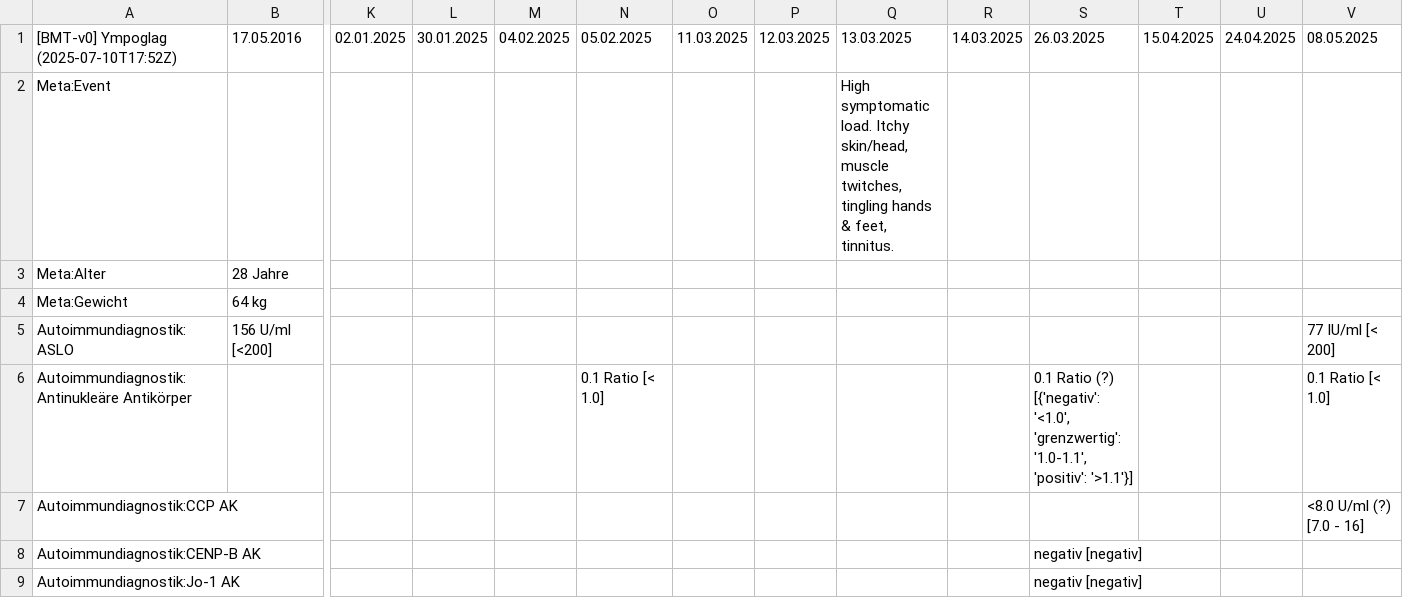
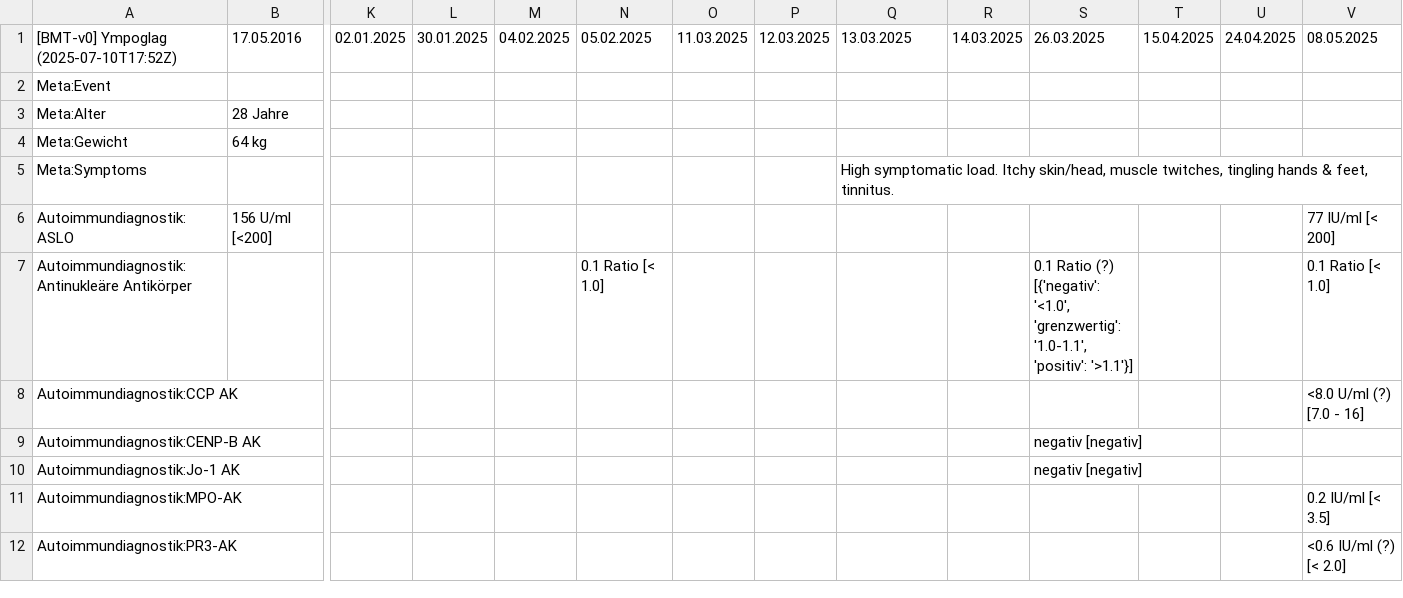
Before and after one commit to ympoglag/biomarkers, a TSV file: biomarkers.tsv, drawn as a sheet; only a part is shown, gaps mark what is left out; the shorter side is filled out with more unchanged rows; rows hold the shown columns only; the diff names each change by its address in the sheet, - before the commit and + after, or states it on an @@ line.

```diff
--- a/biomarkers.tsv
+++ b/biomarkers.tsv
-Q2 (13.03.2025): High symptomatic load. Itchy skin/head, muscle twitches, tingling hands & feet, tinnitus.
+Q2 (13.03.2025): (empty)
+row 5: Meta:Symptoms |  |  |  |  |  |  |  | High symptomatic load. Itchy skin/head, muscle twitches, tingling hands & feet, tinnitus.
```
Also changed, not shown: 2 other files.
